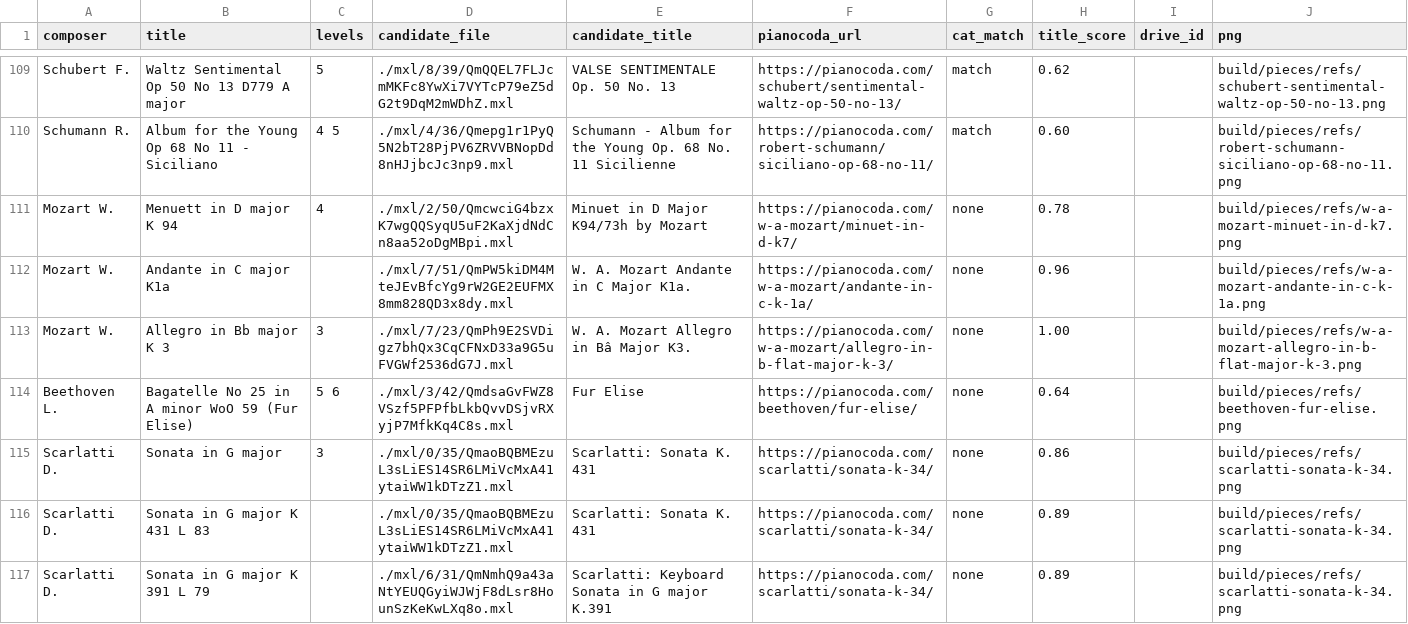
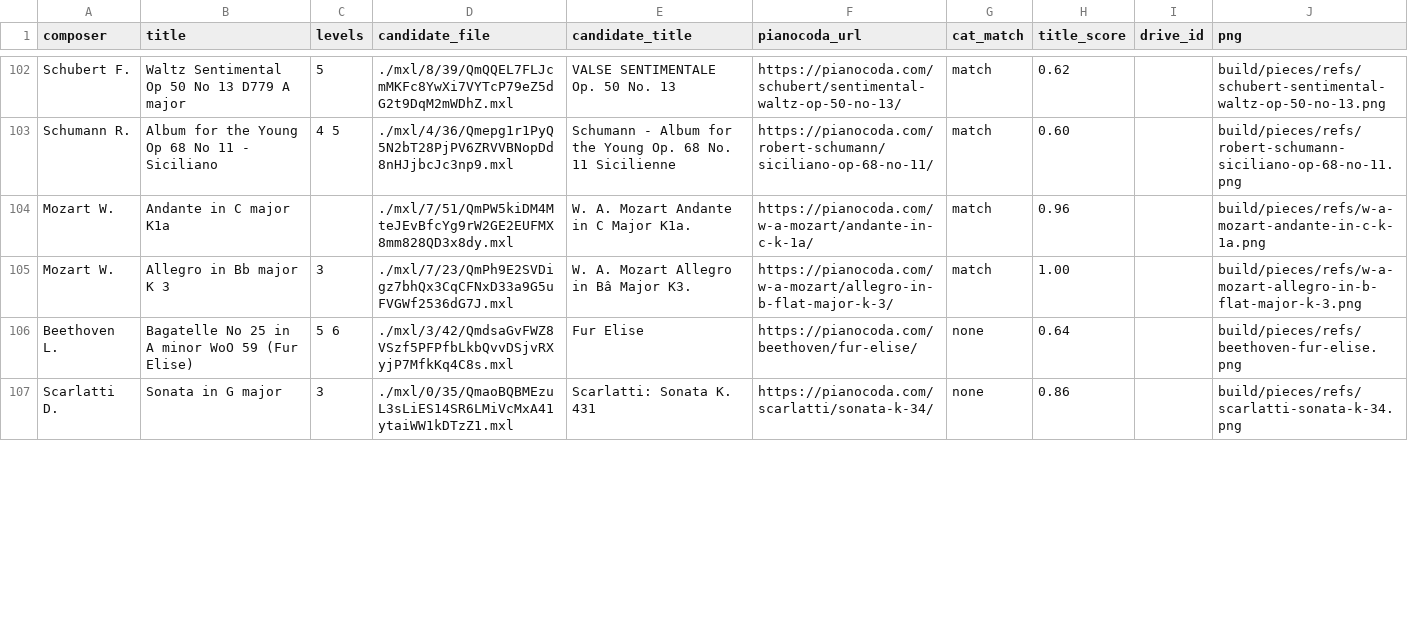
Before and after one commit to Rilay9/PianoProject, a CSV file: docs/pieces/review/pianocoda-matches.csv, drawn as a sheet; only a part is shown, gaps mark what is left out; the diff covers the shown part only.

```diff
--- a/docs/pieces/review/pianocoda-matches.csv
+++ b/docs/pieces/review/pianocoda-matches.csv
@@ -110,8 +103,5 @@ Schubert F.,Waltz Sentimental Op 50 No 13 D779 A major,5,./mxl/8/39/QmQQEL7FLJcm
 Schumann R.,Album for the Young Op 68 No 11 - Siciliano,4 5,./mxl/4/36/Qmepg1r1PyQ5N2bT28PjPV6ZRVVBNopDd8nHJjbcJc3np9.mxl,Schumann - Album for the Young Op. 68 No. 11 Sicilienne,https://pianocoda.com/robert-schumann/siciliano-op-68-no-11/,match,0.60,,build/pieces/refs/robert-schumann-siciliano-op-68-no-11.png
-Mozart W.,Menuett in D major K 94,4,./mxl/2/50/QmcwciG4bzxK7wgQQSyqU5uF2KaXjdNdCn8aa52oDgMBpi.mxl,Minuet in D Major K94/73h by Mozart,https://pianocoda.com/w-a-mozart/minuet-in-d-k7/,none,0.78,,build/pieces/refs/w-a-mozart-minuet-in-d-k7.png
-Mozart W.,Andante in C major K1a,,./mxl/7/51/QmPW5kiDM4MteJEvBfcYg9rW2GE2EUFMX8mm828QD3x8dy.mxl,W. A. Mozart Andante in C Major K1a.,https://pianocoda.com/w-a-mozart/andante-in-c-k-1a/,none,0.96,,build/pieces/refs/w-a-mozart-andante-in-c-k-1a.png
-Mozart W.,Allegro in Bb major K 3,3,./mxl/7/23/QmPh9E2SVDigz7bhQx3CqCFNxD33a9G5uFVGWf2536dG7J.mxl,W. A. Mozart Allegro in Bâ Major K3.,https://pianocoda.com/w-a-mozart/allegro-in-b-flat-major-k-3/,none,1.00,,build/pieces/refs/w-a-mozart-allegro-in-b-flat-major-k-3.png
+Mozart W.,Andante in C major K1a,,./mxl/7/51/QmPW5kiDM4MteJEvBfcYg9rW2GE2EUFMX8mm828QD3x8dy.mxl,W. A. Mozart Andante in C Major K1a.,https://pianocoda.com/w-a-mozart/andante-in-c-k-1a/,match,0.96,,build/pieces/refs/w-a-mozart-andante-in-c-k-1a.png
+Mozart W.,Allegro in Bb major K 3,3,./mxl/7/23/QmPh9E2SVDigz7bhQx3CqCFNxD33a9G5uFVGWf2536dG7J.mxl,W. A. Mozart Allegro in Bâ Major K3.,https://pianocoda.com/w-a-mozart/allegro-in-b-flat-major-k-3/,match,1.00,,build/pieces/refs/w-a-mozart-allegro-in-b-flat-major-k-3.png
 Beethoven L.,Bagatelle No 25 in A minor WoO 59 (Fur Elise),5 6,./mxl/3/42/QmdsaGvFWZ8VSzf5PFPfbLkbQvvDSjvRXyjP7MfkKq4C8s.mxl,Fur Elise,https://pianocoda.com/beethoven/fur-elise/,none,0.64,,build/pieces/refs/beethoven-fur-elise.png
 Scarlatti D.,Sonata in G major,3,./mxl/0/35/QmaoBQBMEzuL3sLiES14SR6LMiVcMxA41ytaiWW1kDTzZ1.mxl,Scarlatti: Sonata K. 431,https://pianocoda.com/scarlatti/sonata-k-34/,none,0.86,,build/pieces/refs/scarlatti-sonata-k-34.png
-Scarlatti D.,Sonata in G major K 431 L 83,,./mxl/0/35/QmaoBQBMEzuL3sLiES14SR6LMiVcMxA41ytaiWW1kDTzZ1.mxl,Scarlatti: Sonata K. 431,https://pianocoda.com/scarlatti/sonata-k-34/,none,0.89,,build/pieces/refs/scarlatti-sonata-k-34.png
-Scarlatti D.,Sonata in G major K 391 L 79,,./mxl/6/31/QmNmhQ9a43aNtYEUQGyiWJWjF8dLsr8HounSzKeKwLXq8o.mxl,Scarlatti: Keyboard Sonata in G major K.391,https://pianocoda.com/scarlatti/sonata-k-34/,none,0.89,,build/pieces/refs/scarlatti-sonata-k-34.png
```
Also changed, not shown: 9 removed rows and 30 edited cells elsewhere in this file, 2 other files.
